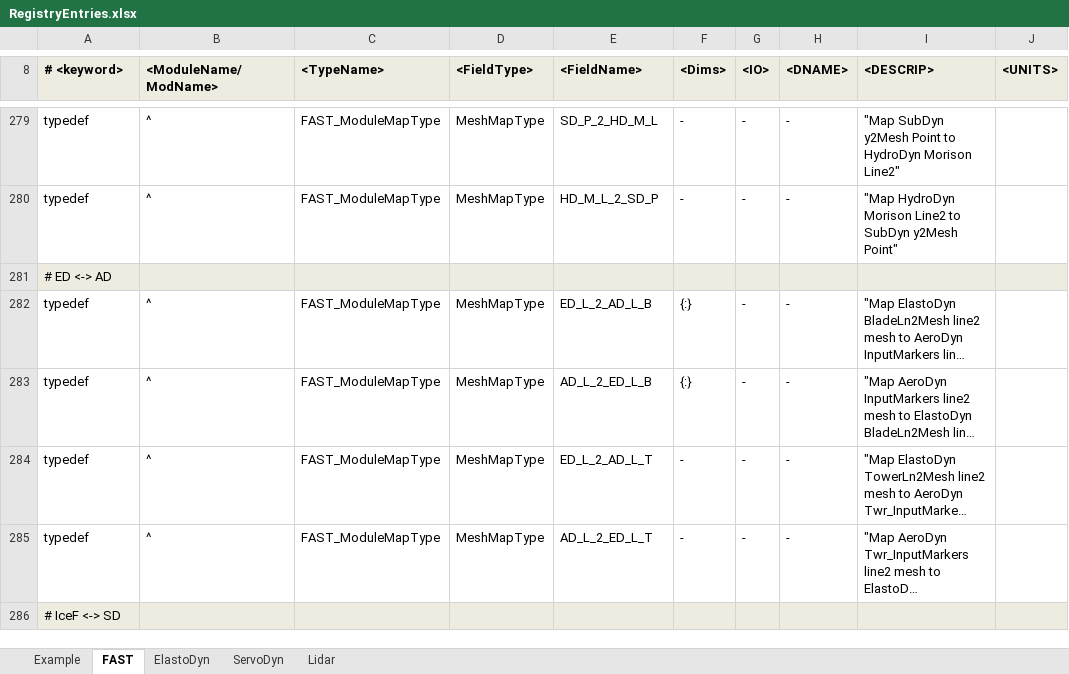
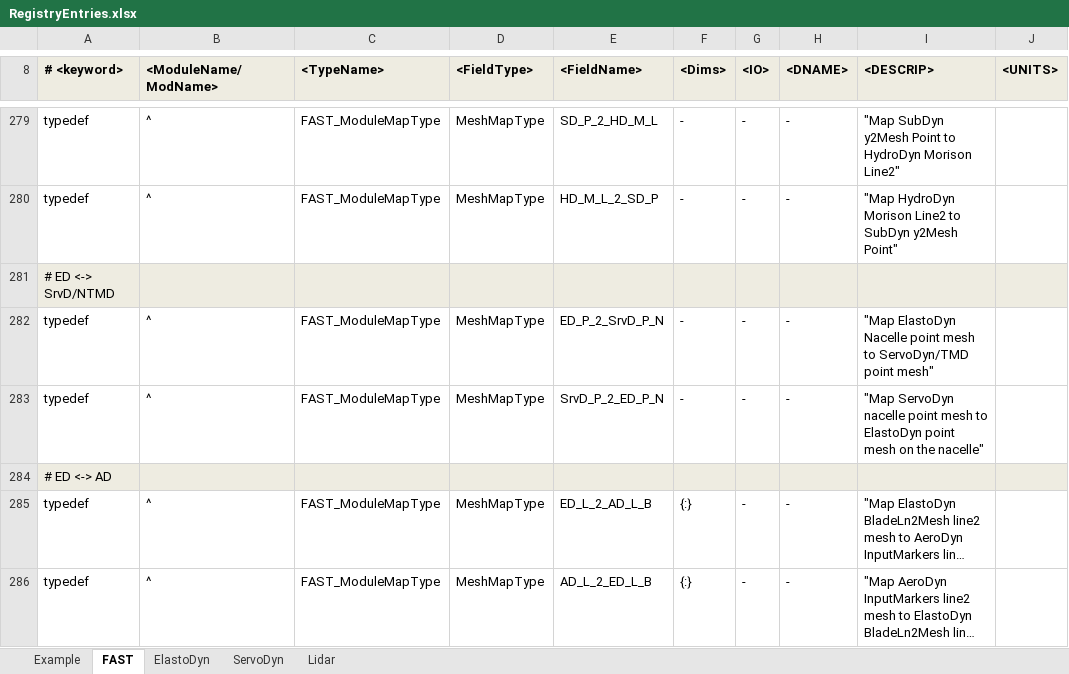
Before and after one commit to OpenFAST/openfast, an Excel workbook: modules-local/fast-library/src/RegistryEntries.xlsx, sheet FAST, drawn as a sheet; only a part is shown, gaps mark what is left out; the shorter side is filled out with more unchanged rows; long unchanged cells end in …; values as stored, in another font and other column widths than the file's, no borders; conditional formats not drawn; the diff names each change by its address in the sheet, - before the commit and + after, or states it on an @@ line.

Commit message:
+ added TMD module, coupled with ElastoDyn; existing capabilities remain unchanged, but new TMD has not been tested
git-svn-id: https://windsvn2.nrel.gov/FAST/branches/BJonkman@911 10acb478-4768-415a-8850-bacdb5912d4d

Former-commit-id: 6c95a7334907ef2dd98f61f02195ef96498fbcdf

```diff
--- a/modules-local/fast-library/src/RegistryEntries.xlsx (sheet FAST)
+++ b/modules-local/fast-library/src/RegistryEntries.xlsx (sheet FAST)
+row 281: # ED <-> SrvD/NTMD
+row 282: typedef | ^ | FAST_ModuleMapType | MeshMapType | ED_P_2_SrvD_P_N | - | - | - | "Map ElastoDyn Nacelle point mesh to ServoDyn/TMD point mesh"
+row 283: typedef | ^ | FAST_ModuleMapType | MeshMapType | SrvD_P_2_ED_P_N | - | - | - | "Map ServoDyn nacelle point mesh to ElastoDyn point mesh on the nacelle"
```
Also changed, not shown: sheet ServoDyn, modules-local/fast-library/src/OutListParameters.xlsx, 2 other files.
